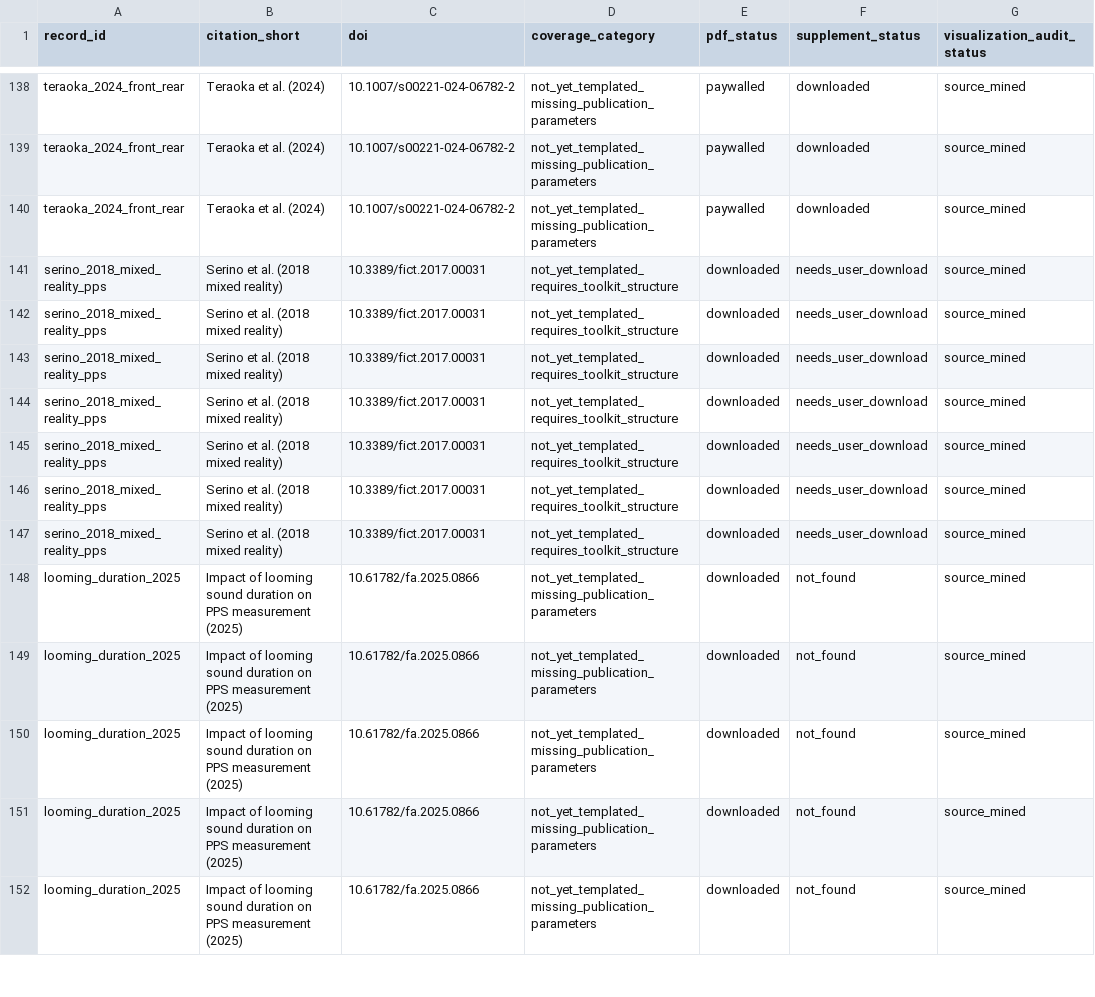
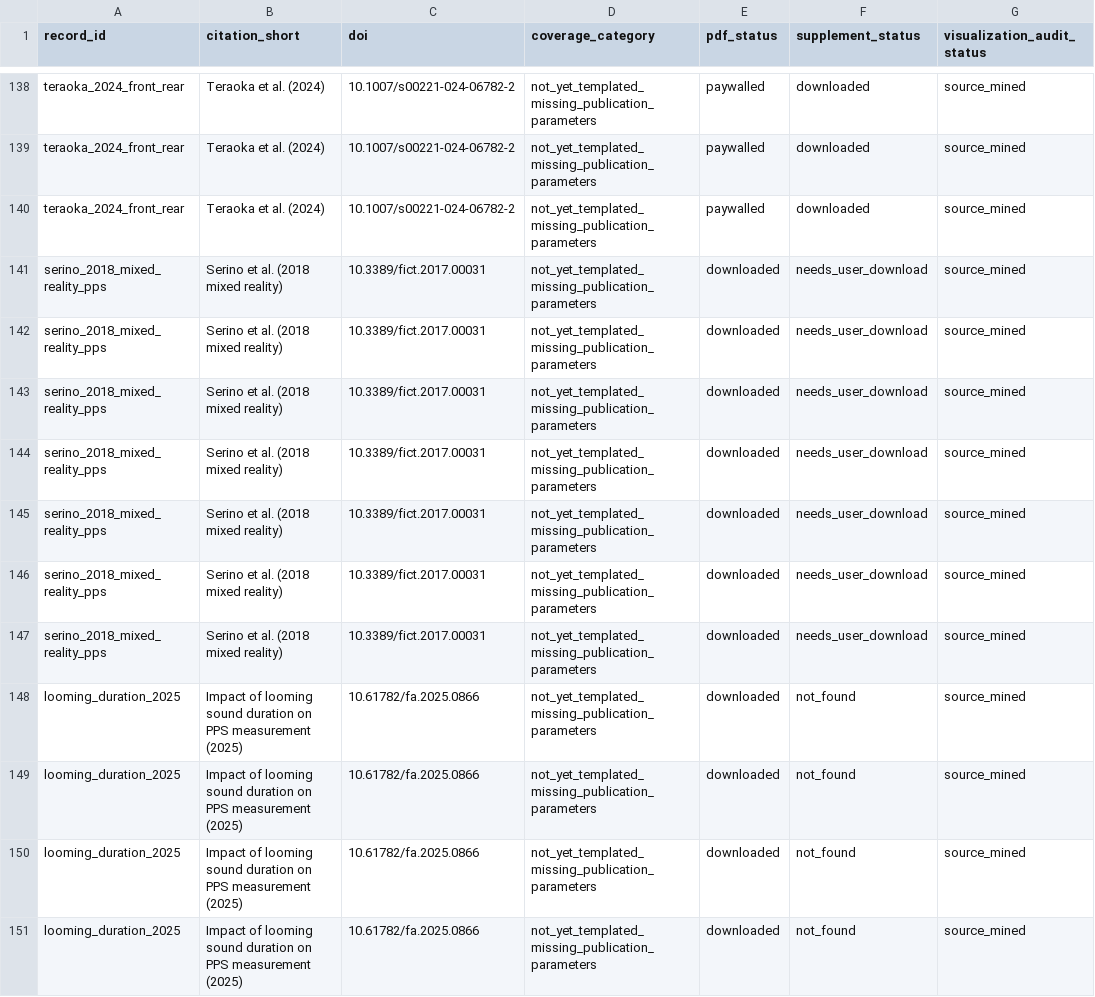
Before and after one commit to GeorgeFejer91/pps-kit, a CSV file: For-AI/audiotactile-paper-metadata-audit/pps_visualization_inventory.csv, drawn as a sheet; only a part is shown, gaps mark what is left out; the shorter side is filled out with more unchanged rows; the diff names each change by its address in the sheet, - before the commit and + after, or states it on an @@ line.

```diff
--- a/For-AI/audiotactile-paper-metadata-audit/pps_visualization_inventory.csv
+++ b/For-AI/audiotactile-paper-metadata-audit/pps_visualization_inventory.csv
-D141:D147 (coverage_category): not_yet_templated_requires_toolkit_structure
+D141:D147 (coverage_category): not_yet_templated_missing_publication_parameters
```
Also changed, not shown: For-AI/audiotactile-paper-metadata-audit/doi_inventory.csv, For-AI/audiotactile-paper-metadata-audit/pdf_retrieval_inventory.csv, 18 other files.
